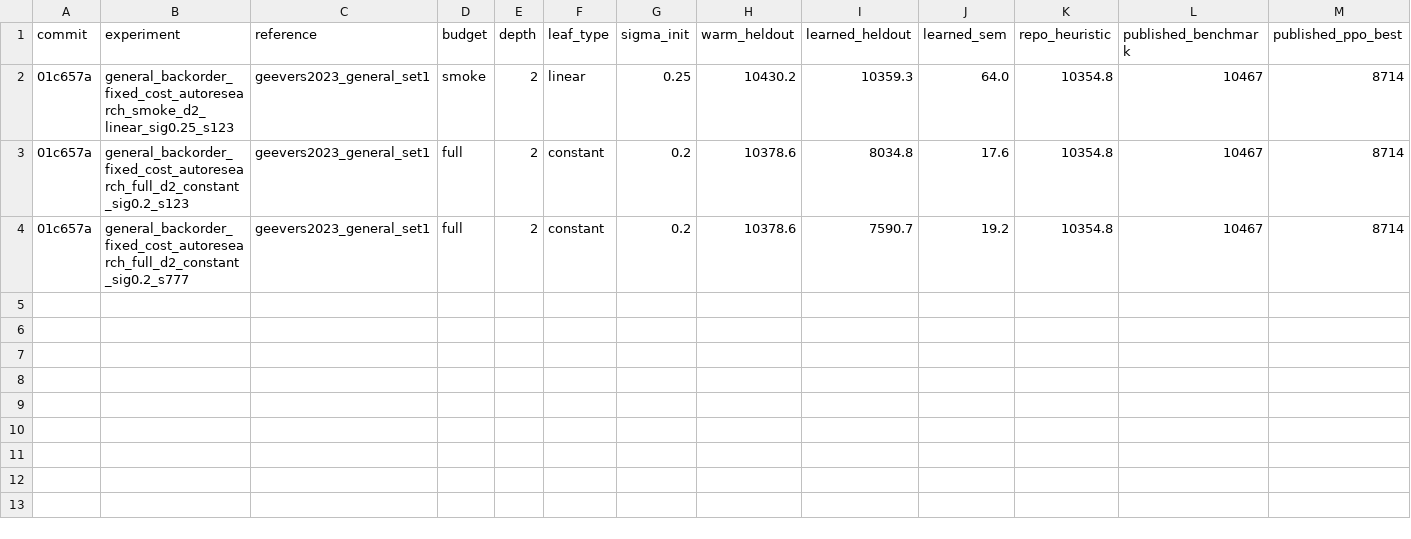
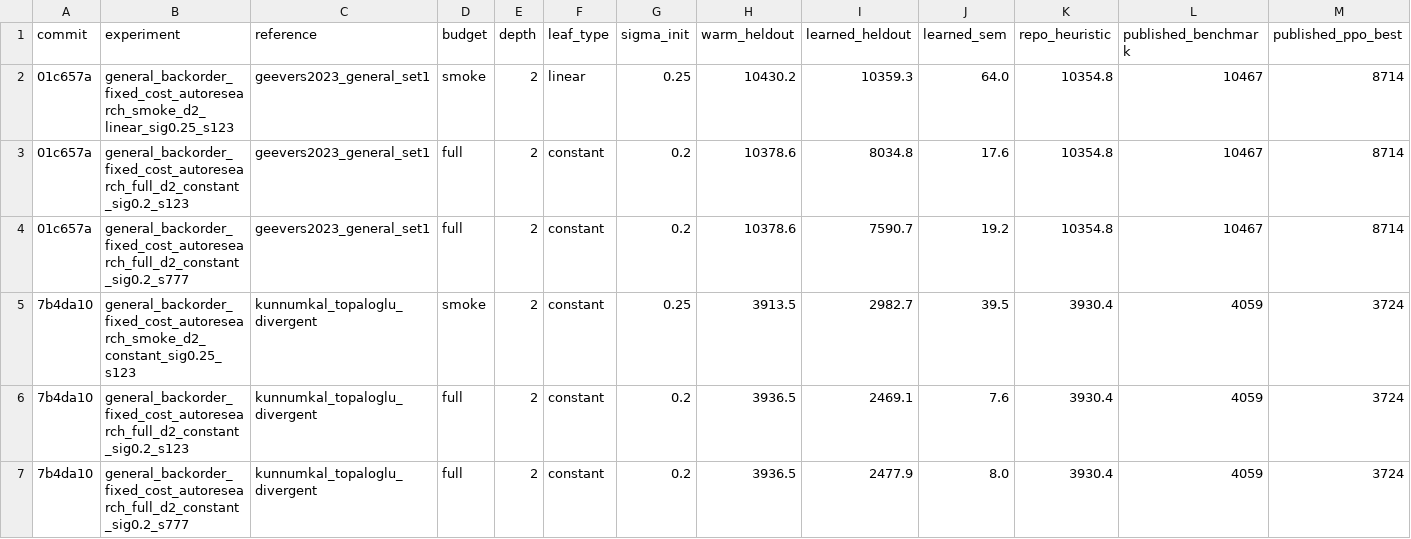
Before and after one commit to NimaMan/invman, a TSV file: outputs/autoresearch/general_backorder_fixed_cost_autoresearch/results.tsv, drawn as a sheet; only a part is shown; rows hold the shown columns only; the diff names each change by its address in the sheet, - before the commit and + after, or states it on an @@ line.

```diff
--- a/outputs/autoresearch/general_backorder_fixed_cost_autoresearch/results.tsv
+++ b/outputs/autoresearch/general_backorder_fixed_cost_autoresearch/results.tsv
+row 5: 7b4da10 | general_backorder_fixed_cost_autoresearch_smoke_d2_constant_sig0.25_s123 | kunnumkal_topaloglu_divergent | smoke | 2 | constant | 0.25 | 3913.5 | 2982.7 | 39.5 | 3930.4 | 4059 | 3724
+row 6: 7b4da10 | general_backorder_fixed_cost_autoresearch_full_d2_constant_sig0.2_s123 | kunnumkal_topaloglu_divergent | full | 2 | constant | 0.2 | 3936.5 | 2469.1 | 7.6 | 3930.4 | 4059 | 3724
+row 7: 7b4da10 | general_backorder_fixed_cost_autoresearch_full_d2_constant_sig0.2_s777 | kunnumkal_topaloglu_divergent | full | 2 | constant | 0.2 | 3936.5 | 2477.9 | 8.0 | 3930.4 | 4059 | 3724
```
Also changed, not shown: outputs/autoresearch/perishable_inventory_autoresearch/results.tsv, 20 other files.
